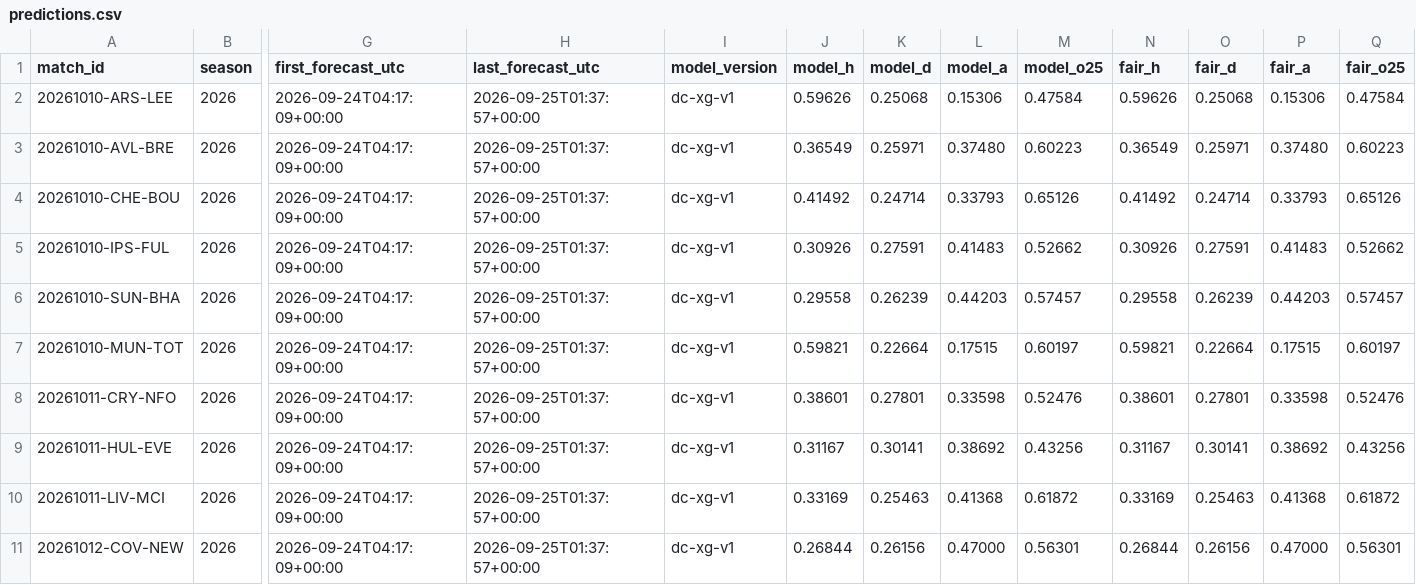
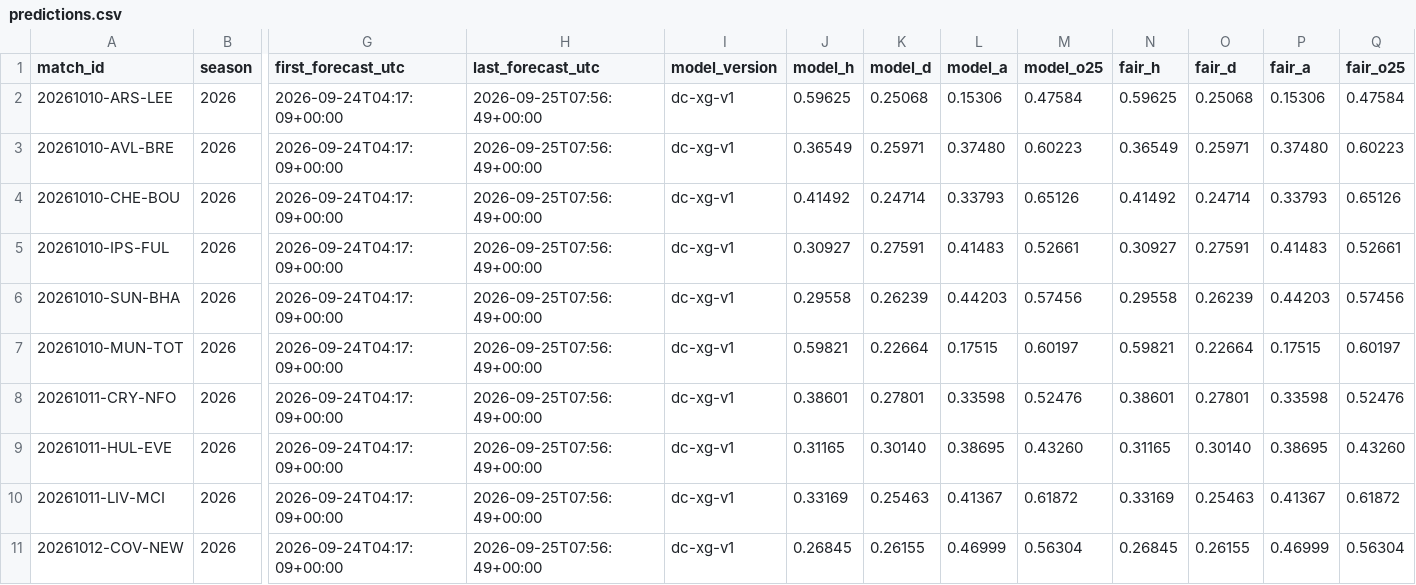
Before and after one commit to mahmedken/betting-analytics, a CSV file: data/ledger/predictions.csv, drawn as a sheet; only a part is shown, gaps mark what is left out; the diff names each change by its address in the sheet, - before the commit and + after, or states it on an @@ line.

```diff
--- a/data/ledger/predictions.csv
+++ b/data/ledger/predictions.csv
-H2:H11 (last_forecast_utc): 2026-09-25T01:37:57+00:00
+H2:H11 (last_forecast_utc): 2026-09-25T07:56:49+00:00
-J2 (model_h): 0.59626
+J2 (model_h): 0.59625
-N2 (fair_h): 0.59626
+N2 (fair_h): 0.59625
-J5 (model_h): 0.30926
+J5 (model_h): 0.30927
-M5 (model_o25): 0.52662
+M5 (model_o25): 0.52661
-N5 (fair_h): 0.30926
+N5 (fair_h): 0.30927
-Q5 (fair_o25): 0.52662
+Q5 (fair_o25): 0.52661
-M6 (model_o25): 0.57457
+M6 (model_o25): 0.57456
-Q6 (fair_o25): 0.57457
+Q6 (fair_o25): 0.57456
-J9 (model_h): 0.31167
+J9 (model_h): 0.31165
-K9 (model_d): 0.30141
+K9 (model_d): 0.30140
-L9 (model_a): 0.38692
+L9 (model_a): 0.38695
-M9 (model_o25): 0.43256
+M9 (model_o25): 0.43260
-N9 (fair_h): 0.31167
+N9 (fair_h): 0.31165
-O9 (fair_d): 0.30141
+O9 (fair_d): 0.30140
-P9 (fair_a): 0.38692
+P9 (fair_a): 0.38695
-Q9 (fair_o25): 0.43256
+Q9 (fair_o25): 0.43260
-L10 (model_a): 0.41368
+L10 (model_a): 0.41367
-P10 (fair_a): 0.41368
+P10 (fair_a): 0.41367
-J11 (model_h): 0.26844
+J11 (model_h): 0.26845
-K11 (model_d): 0.26156
+K11 (model_d): 0.26155
-L11 (model_a): 0.47000
+L11 (model_a): 0.46999
-M11 (model_o25): 0.56301
+M11 (model_o25): 0.56304
-N11 (fair_h): 0.26844
+N11 (fair_h): 0.26845
-O11 (fair_d): 0.26156
+O11 (fair_d): 0.26155
-P11 (fair_a): 0.47000
+P11 (fair_a): 0.46999
-Q11 (fair_o25): 0.56301
+Q11 (fair_o25): 0.56304
```
Also changed, not shown: 7 other files.
